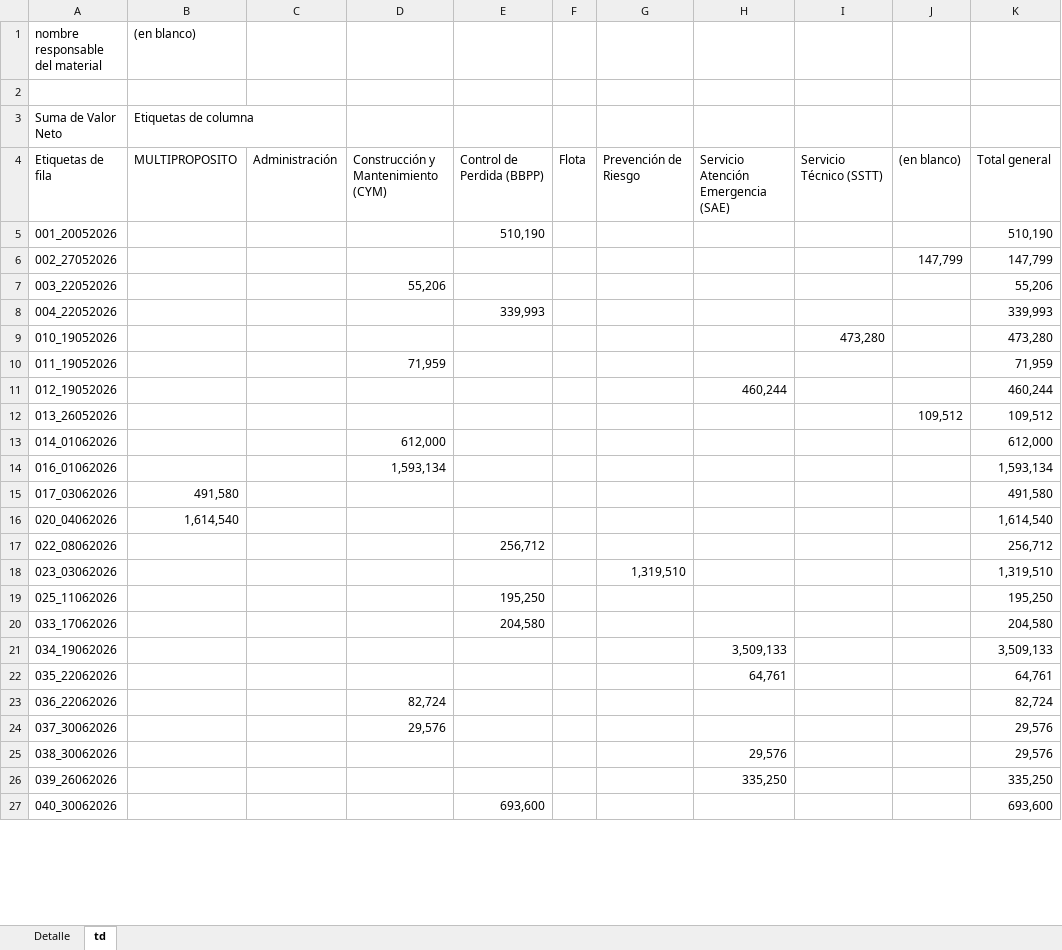
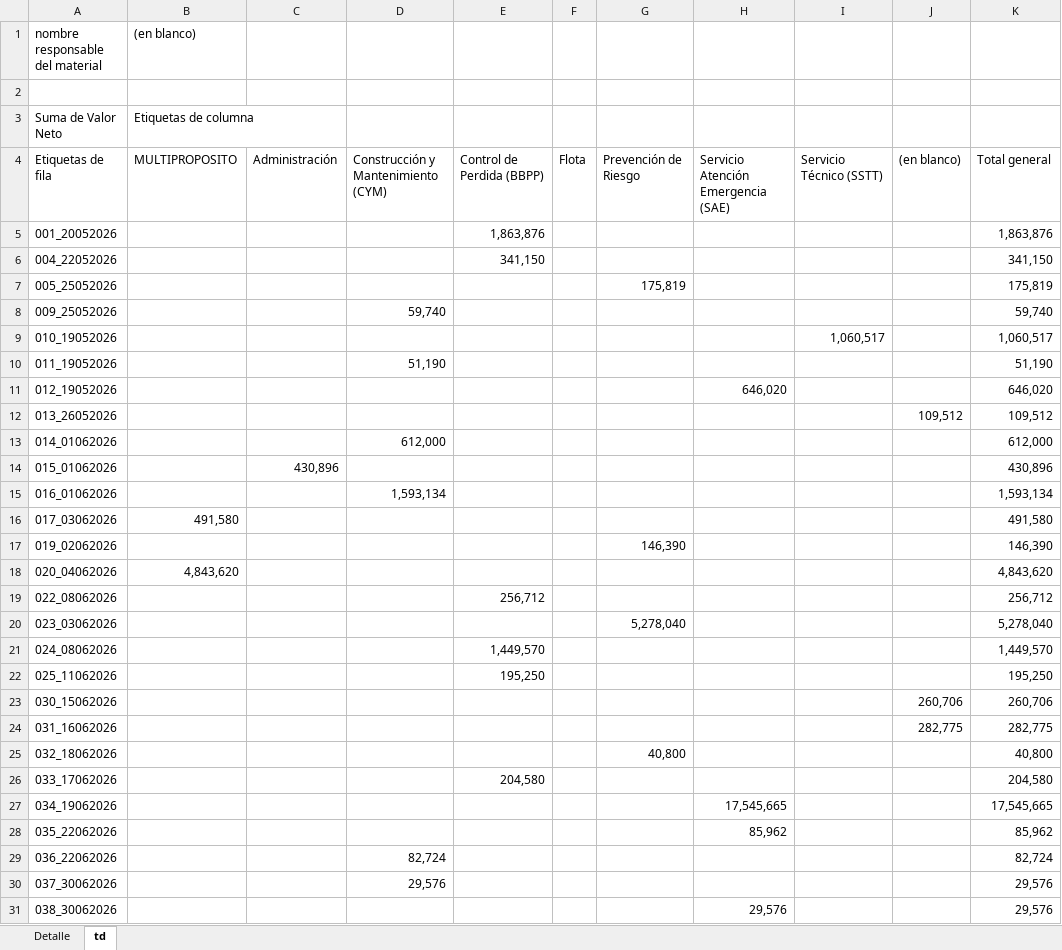
Before and after one commit to RodrigoCay/RequiAA, an Excel workbook: Detalle solicitudes OC.xlsx, sheet td, drawn as a sheet; only a part is shown; the shorter side is filled out with more unchanged rows; values as stored, in another font and other column widths than the file's, no borders; removed rows and columns are numbered as before the commit, all else as after; the diff covers the shown part only; the diff names each change by its address in the sheet, - before the commit and + after, or states it on an @@ line.

```diff
--- a/Detalle solicitudes OC.xlsx (sheet td)
+++ b/Detalle solicitudes OC.xlsx (sheet td)
-E5: 510,190
+E5: 1,863,876
-K5: 510,190
+K5: 1,863,876
-row 6: 002_27052026 |  |  |  |  |  |  |  |  | 147,799 | 147,799
-row 7: 003_22052026 |  |  | 55,206 |  |  |  |  |  |  | 55,206
-E6: 339,993
+E6: 341,150
-K6: 339,993
+K6: 341,150
+row 7: 005_25052026 |  |  |  |  |  | 175,819 |  |  |  | 175,819
+row 8: 009_25052026 |  |  | 59,740 |  |  |  |  |  |  | 59,740
-I9: 473,280
+I9: 1,060,517
-K9: 473,280
+K9: 1,060,517
-D10: 71,959
+D10: 51,190
-K10: 71,959
+K10: 51,190
-H11: 460,244
+H11: 646,020
-K11: 460,244
+K11: 646,020
+row 14: 015_01062026 |  | 430,896 |  |  |  |  |  |  |  | 430,896
+row 17: 019_02062026 |  |  |  |  |  | 146,390 |  |  |  | 146,390
-B18 ((en blanco)): 1,614,540
+B18 ((en blanco)): 4,843,620
-K18: 1,614,540
+K18: 4,843,620
-G20: 1,319,510
+G20: 5,278,040
-K20: 1,319,510
+K20: 5,278,040
+row 21: 024_08062026 |  |  |  | 1,449,570 |  |  |  |  |  | 1,449,570
+row 23: 030_15062026 |  |  |  |  |  |  |  |  | 260,706 | 260,706
+row 24: 031_16062026 |  |  |  |  |  |  |  |  | 282,775 | 282,775
+row 25: 032_18062026 |  |  |  |  |  | 40,800 |  |  |  | 40,800
-H27: 3,509,133
+H27: 17,545,665
-K27: 3,509,133
+K27: 17,545,665
-H28: 64,761
+H28: 85,962
-K28: 64,761
+K28: 85,962
```
Also changed, not shown: 19 added rows and 12 edited cells elsewhere in this sheet, sheet Detalle, hidden cells, 1 other file.
